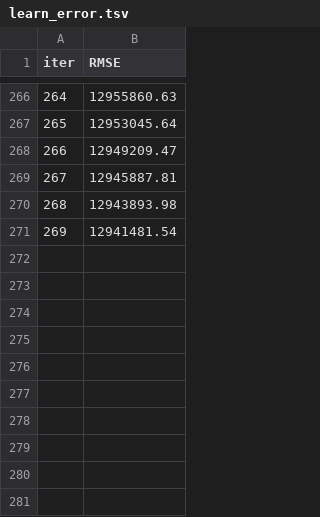
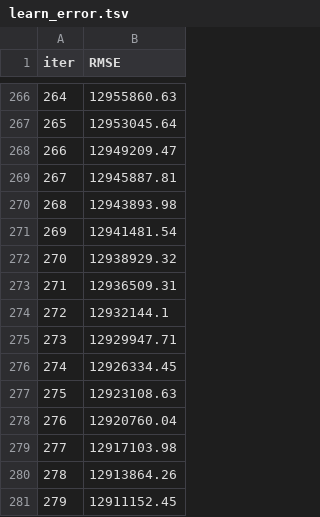
Before and after one commit to YahyaAhmedKhan/iml-2, a TSV file: catboost_info/learn_error.tsv, drawn as a sheet; only a part is shown, gaps mark what is left out; the diff names each change by its address in the sheet, - before the commit and + after, or states it on an @@ line.

```diff
--- a/catboost_info/learn_error.tsv
+++ b/catboost_info/learn_error.tsv
+row 272: 270 | 12938929.32
+row 273: 271 | 12936509.31
+row 274: 272 | 12932144.1
+row 275: 273 | 12929947.71
+row 276: 274 | 12926334.45
+row 277: 275 | 12923108.63
+row 278: 276 | 12920760.04
+row 279: 277 | 12917103.98
+row 280: 278 | 12913864.26
+row 281: 279 | 12911152.45
```
Also changed, not shown: catboost_info/time_left.tsv, 5 other files.
